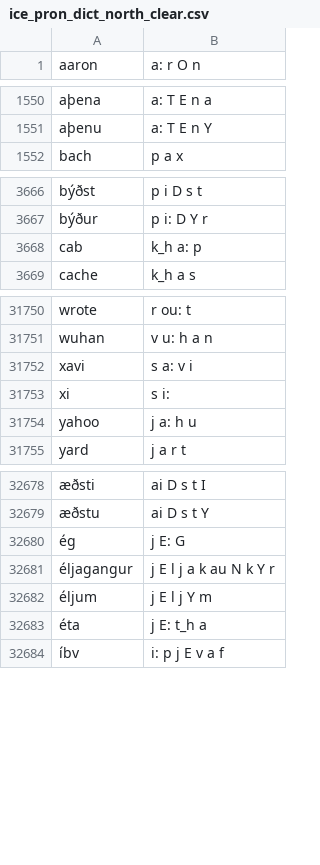
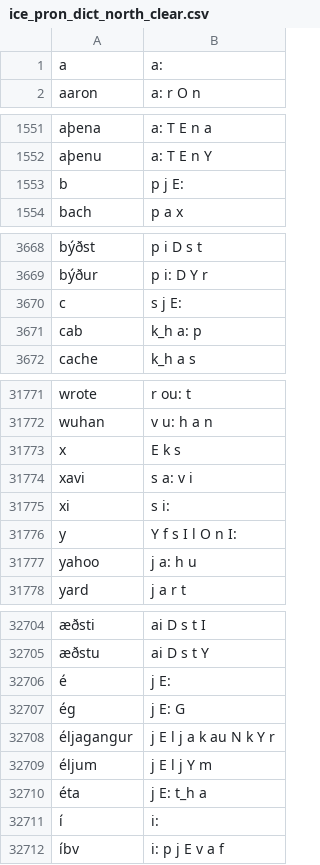
Before and after one commit to grammatek/iceprondict, a CSV file: version_21.06/ice_pron_dict_north_clear.csv, drawn as a sheet; only a part is shown, gaps mark what is left out; the diff covers the shown part only; the diff names each change by its address in the sheet, - before the commit and + after, or states it on an @@ line.

```diff
--- a/version_21.06/ice_pron_dict_north_clear.csv
+++ b/version_21.06/ice_pron_dict_north_clear.csv
+row 1: a | a:
+row 1553: b | p j E:
+row 3670: c | s j E:
+row 31773: x | E k s
+row 31776: y | Y f s I l O n I:
+row 32706: é | j E:
+row 32711: í | i:
```
Also changed, not shown: 27 added rows and 1 edited cell elsewhere in this file, version_21.06/ice_pron_dict_northeast_clear.csv, version_21.06/ice_pron_dict_south_clear.csv, 1 other file.
